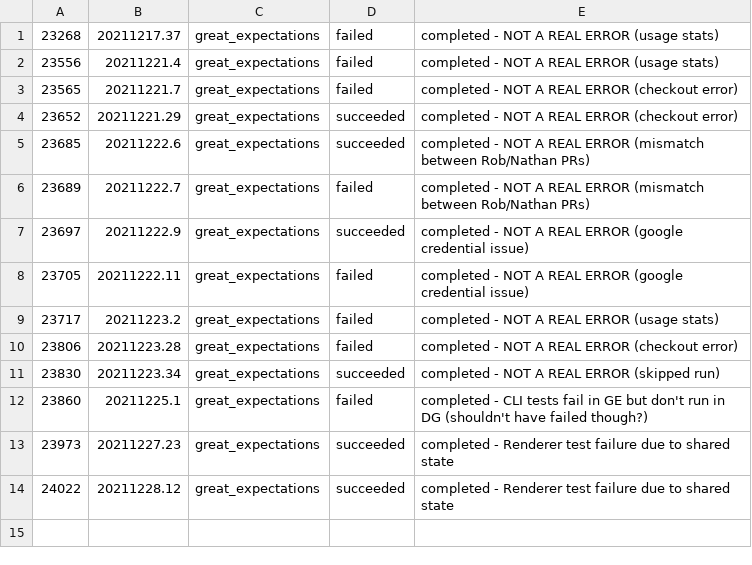
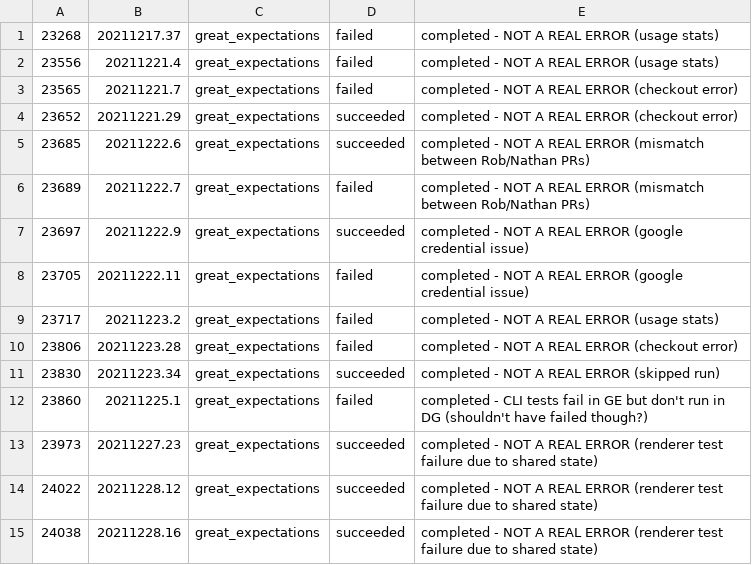
Before and after one commit to greatexpectationslabs/dgtest, a CSV file: analysis/deviations.csv, drawn as a sheet.

```diff
--- a/analysis/deviations.csv
+++ b/analysis/deviations.csv
@@ -12,3 +12,4 @@
 23860, 20211225.1, great_expectations, failed, completed       - CLI tests fail in GE but don't run in DG (shouldn't have failed though?)
-23973, 20211227.23, great_expectations, succeeded, completed   - Renderer test failure due to shared state
-24022, 20211228.12, great_expectations, succeeded, completed   - Renderer test failure due to shared state
+23973, 20211227.23, great_expectations, succeeded, completed   - NOT A REAL ERROR (renderer test failure due to shared state)
+24022, 20211228.12, great_expectations, succeeded, completed   - NOT A REAL ERROR (renderer test failure due to shared state)
+24038, 20211228.16, great_expectations, succeeded, completed   - NOT A REAL ERROR (renderer test failure due to shared state)
```
Also changed, not shown: analysis/azure_runs.csv.
